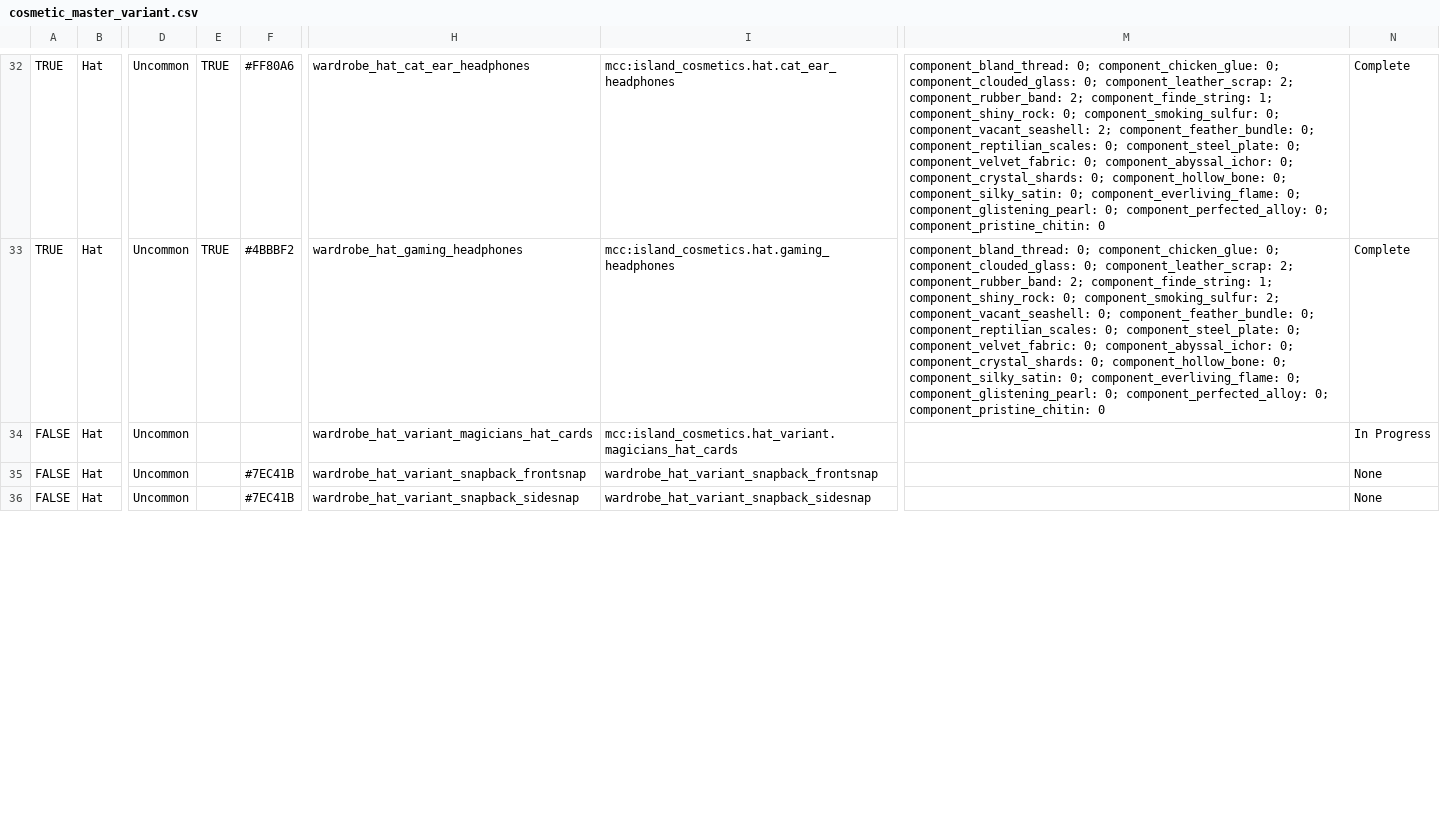
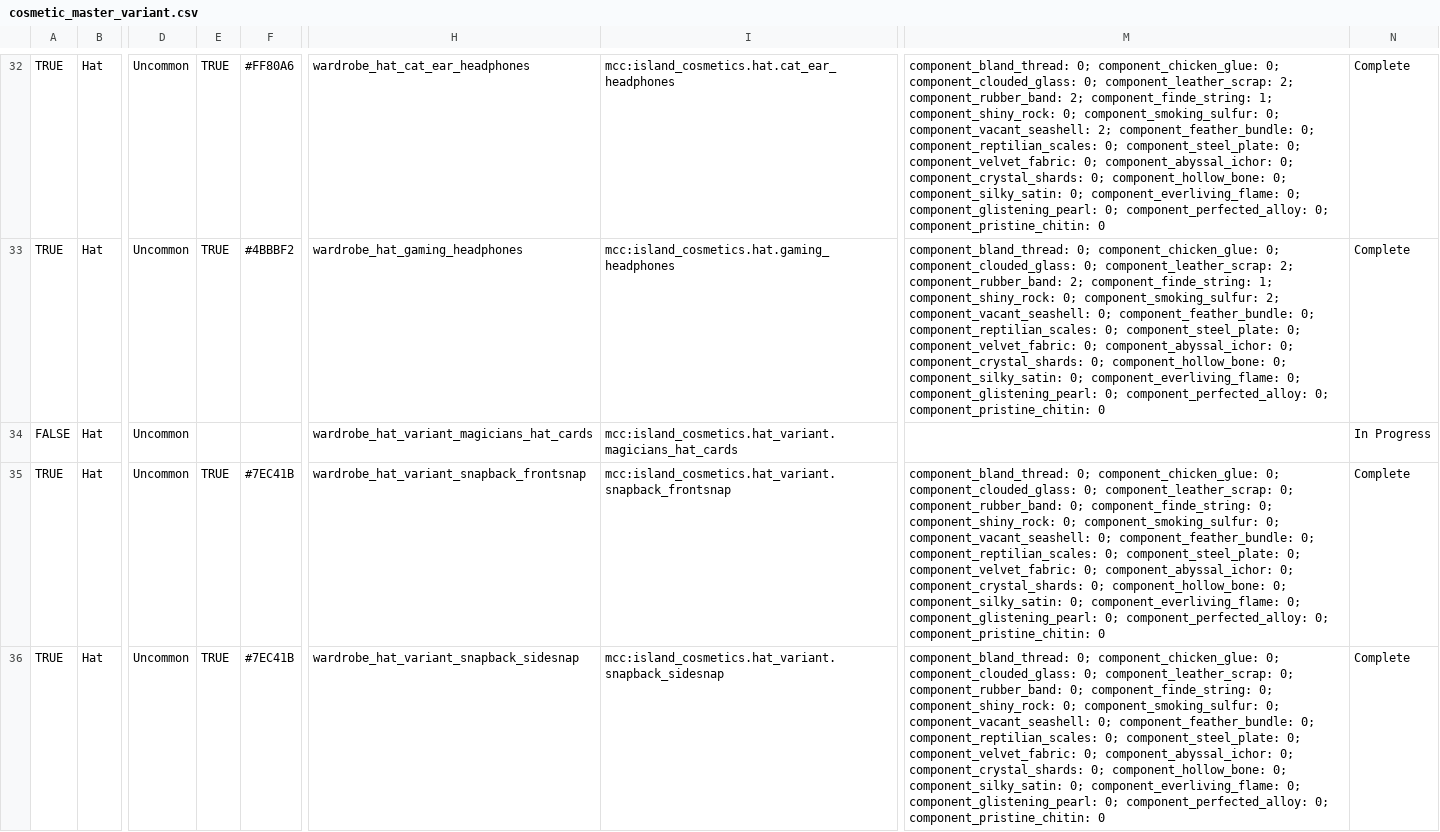
Before and after one commit to ThorNoxcrew/configuration, a CSV file: island/items/cosmetic_master_variant.csv, drawn as a sheet; only a part is shown, gaps mark what is left out; the diff covers the shown part only; the diff names each change by its address in the sheet, - before the commit and + after, or states it on an @@ line.

Commit message:
Updating Cosmetic Masters

```diff
--- a/island/items/cosmetic_master_variant.csv
+++ b/island/items/cosmetic_master_variant.csv
-A35:A36: FALSE
+A35:A36: TRUE
-E35:E36: (empty)
+E35:E36: TRUE
-I35: wardrobe_hat_variant_snapback_frontsnap
+I35: mcc:island_cosmetics.hat_variant.snapback_frontsnap
-M35:M36: (empty)
+M35:M36: component_bland_thread: 0; component_chicken_glue: 0; component_clouded_glass: 0; component_leather_scrap: 0; component_rubber_band: 0; component_finde_string: 0; component_shiny_rock: 0; component_smoking_sulfur: 0; component_vacant_seashell: 0; component_feather_bundle: 0; component_reptilian_scales: 0; component_steel_plate: 0; component_velvet_fabric: 0; component_abyssal_ichor: 0; component_crystal_shards: 0; component_hollow_bone: 0; component_silky_satin: 0; component_everliving_flame: 0; component_glistening_pearl: 0; component_perfected_alloy: 0; component_pristine_chitin: 0
-N35:N36: None
+N35:N36: Complete
-I36: wardrobe_hat_variant_snapback_sidesnap
+I36: mcc:island_cosmetics.hat_variant.snapback_sidesnap
```
Also changed, not shown: 4 edited cells elsewhere in this file, island/items/cosmetic_master_base.csv.
